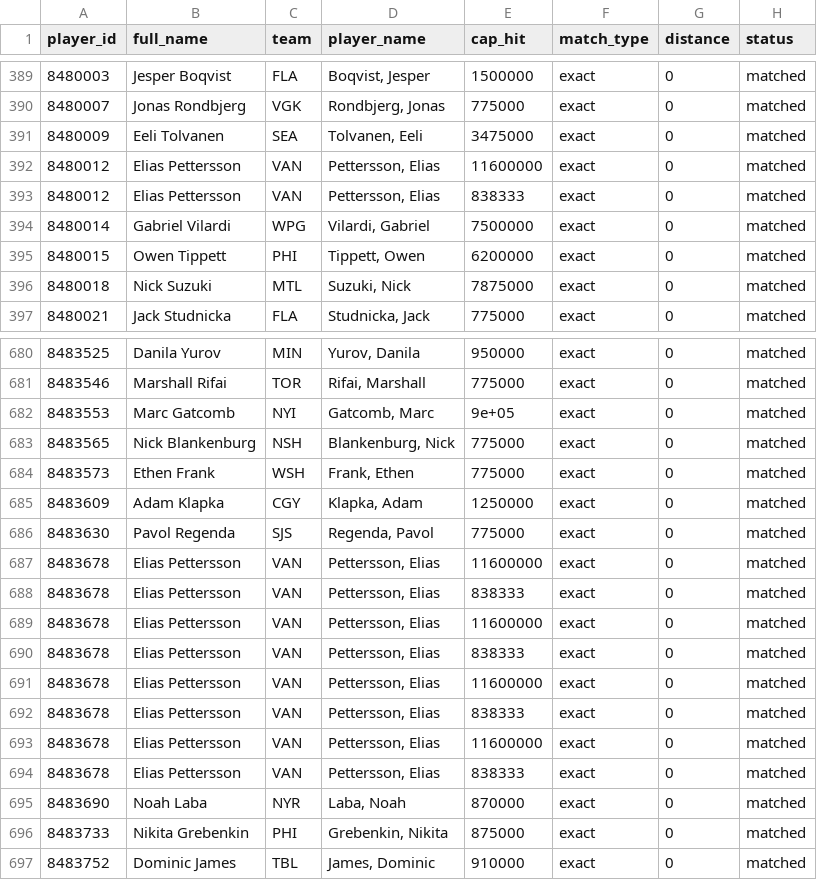
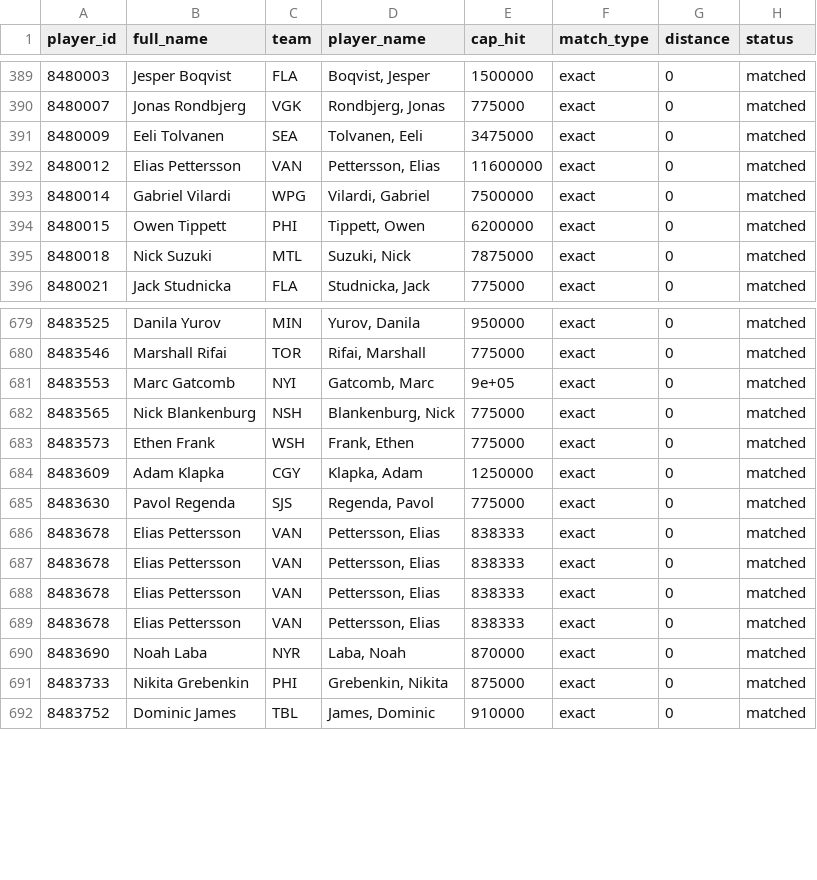
Before and after one commit to hubcad25/pool-lp, a CSV file: data/01_point_projections/lineups/cap_matching_report.csv, drawn as a sheet; only a part is shown, gaps mark what is left out.

```diff
--- a/data/01_point_projections/lineups/cap_matching_report.csv
+++ b/data/01_point_projections/lineups/cap_matching_report.csv
@@ -392,3 +392,2 @@
 8480012,"Elias Pettersson","VAN","Pettersson, Elias",11600000,"exact",0,"matched"
-8480012,"Elias Pettersson","VAN","Pettersson, Elias",838333,"exact",0,"matched"
 8480014,"Gabriel Vilardi","WPG","Vilardi, Gabriel",7500000,"exact",0,"matched"
@@ -686,9 +685,5 @@
 8483630,"Pavol Regenda","SJS","Regenda, Pavol",775000,"exact",0,"matched"
-8483678,"Elias Pettersson","VAN","Pettersson, Elias",11600000,"exact",0,"matched"
 8483678,"Elias Pettersson","VAN","Pettersson, Elias",838333,"exact",0,"matched"
-8483678,"Elias Pettersson","VAN","Pettersson, Elias",11600000,"exact",0,"matched"
 8483678,"Elias Pettersson","VAN","Pettersson, Elias",838333,"exact",0,"matched"
-8483678,"Elias Pettersson","VAN","Pettersson, Elias",11600000,"exact",0,"matched"
 8483678,"Elias Pettersson","VAN","Pettersson, Elias",838333,"exact",0,"matched"
-8483678,"Elias Pettersson","VAN","Pettersson, Elias",11600000,"exact",0,"matched"
 8483678,"Elias Pettersson","VAN","Pettersson, Elias",838333,"exact",0,"matched"
```
Also changed, not shown: 5 other files.
